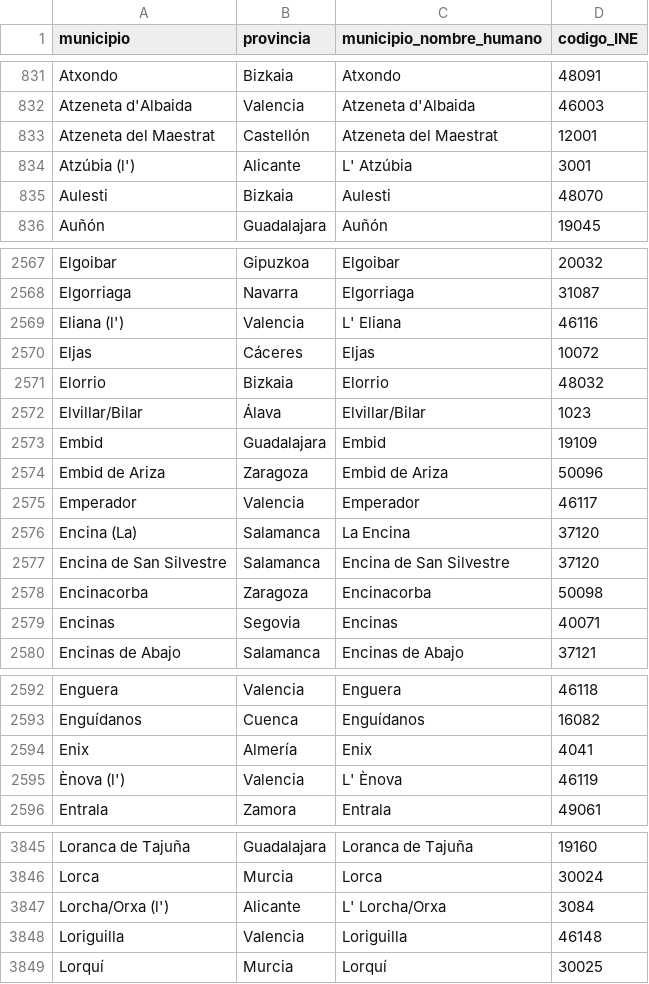
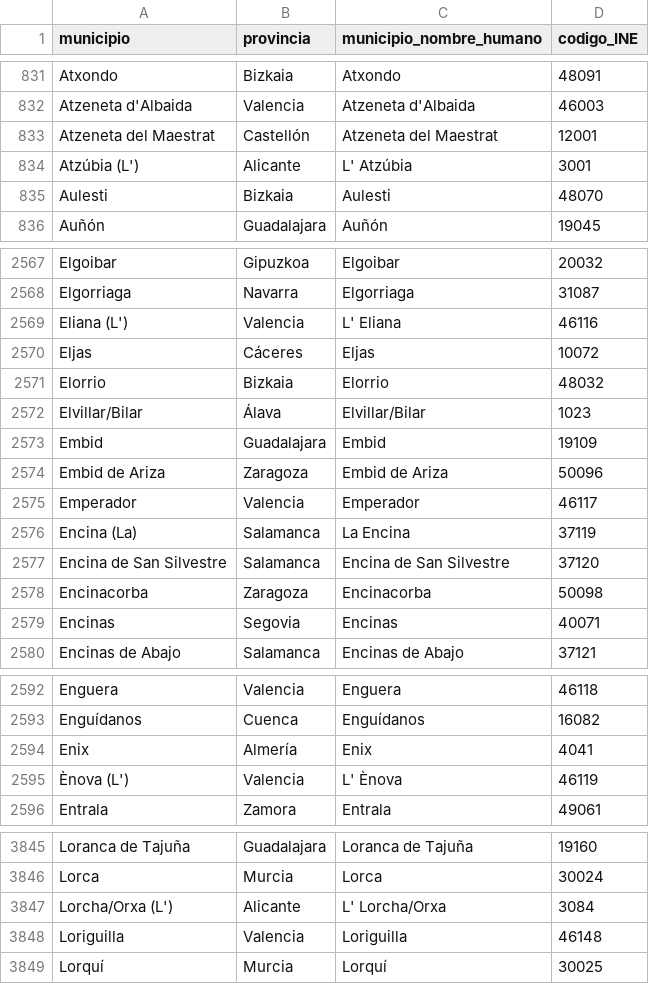
Before and after one commit to mvarona/TFM_MUINBDES, a CSV file: Data/municipios_codigos_ine.csv, drawn as a sheet; only a part is shown, gaps mark what is left out; the diff covers the shown part only.

```diff
--- a/Data/municipios_codigos_ine.csv
+++ b/Data/municipios_codigos_ine.csv
@@ -833,3 +833,3 @@ Atzeneta d'Albaida,Valencia,Atzeneta d'Albaida,46003
 Atzeneta del Maestrat,Castellón,Atzeneta del Maestrat,12001
-Atzúbia (l'),Alicante,L' Atzúbia,3001
+Atzúbia (L'),Alicante,L' Atzúbia,3001
 Aulesti,Bizkaia,Aulesti,48070
@@ -2568,3 +2568,3 @@ Elgoibar,Gipuzkoa,Elgoibar,20032
 Elgorriaga,Navarra,Elgorriaga,31087
-Eliana (l'),Valencia,L' Eliana,46116
+Eliana (L'),Valencia,L' Eliana,46116
 Eljas,Cáceres,Eljas,10072
@@ -2575,3 +2575,3 @@ Embid de Ariza,Zaragoza,Embid de Ariza,50096
 Emperador,Valencia,Emperador,46117
-Encina (La),Salamanca,La Encina,37120
+Encina (La),Salamanca,La Encina,37119
 Encina de San Silvestre,Salamanca,Encina de San Silvestre,37120
@@ -2594,3 +2594,3 @@ Enguídanos,Cuenca,Enguídanos,16082
 Enix,Almería,Enix,4041
-Ènova (l'),Valencia,L' Ènova,46119
+Ènova (L'),Valencia,L' Ènova,46119
 Entrala,Zamora,Entrala,49061
@@ -3846,3 +3846,3 @@ Loranca de Tajuña,Guadalajara,Loranca de Tajuña,19160
 Lorca,Murcia,Lorca,30024
-Lorcha/Orxa (l'),Alicante,L' Lorcha/Orxa,3084
+Lorcha/Orxa (L'),Alicante,L' Lorcha/Orxa,3084
 Loriguilla,Valencia,Loriguilla,46148
```
Also changed, not shown: 19 edited cells elsewhere in this file.
